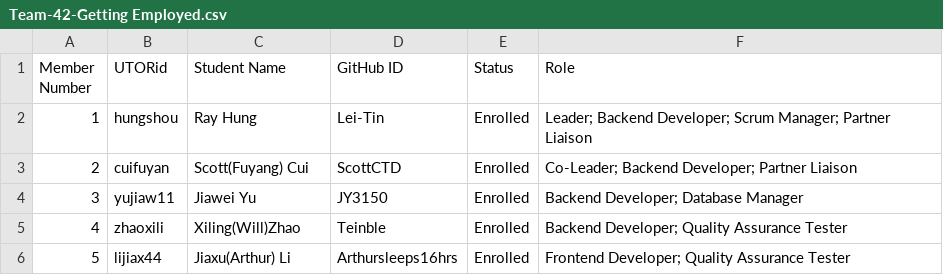
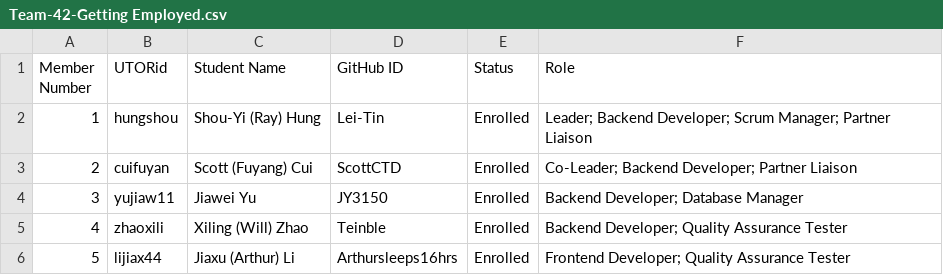
Before and after one commit to csc301-2023-fall/project-42-team-collab, a CSV file: deliverables/team/Team-42-Getting Employed.csv, drawn as a sheet; the diff names each change by its address in the sheet, - before the commit and + after, or states it on an @@ line.

Commit message:
feat: Updates to the csv file for D1

```diff
--- a/deliverables/team/Team-42-Getting Employed.csv
+++ b/deliverables/team/Team-42-Getting Employed.csv
-C2 (Student Name): Ray Hung
+C2 (Student Name): Shou-Yi (Ray) Hung
-C3 (Student Name): Scott(Fuyang) Cui
+C3 (Student Name): Scott (Fuyang) Cui
-C5 (Student Name): Xiling(Will)Zhao
+C5 (Student Name): Xiling (Will) Zhao
-C6 (Student Name): Jiaxu(Arthur) Li
+C6 (Student Name): Jiaxu (Arthur) Li
```
